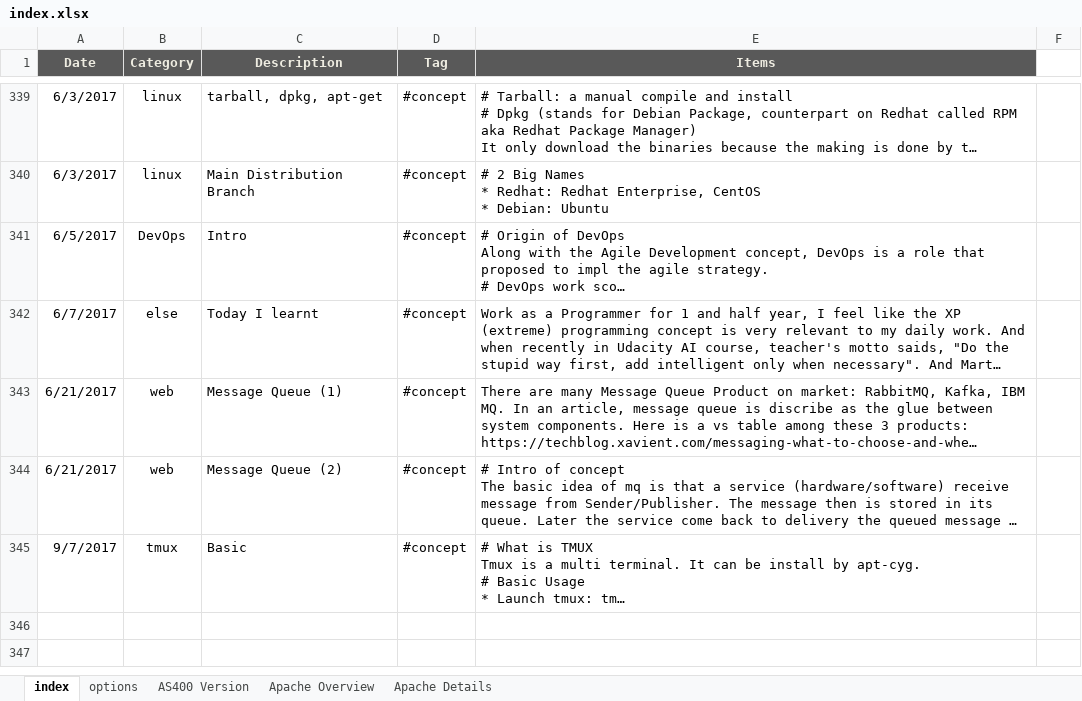
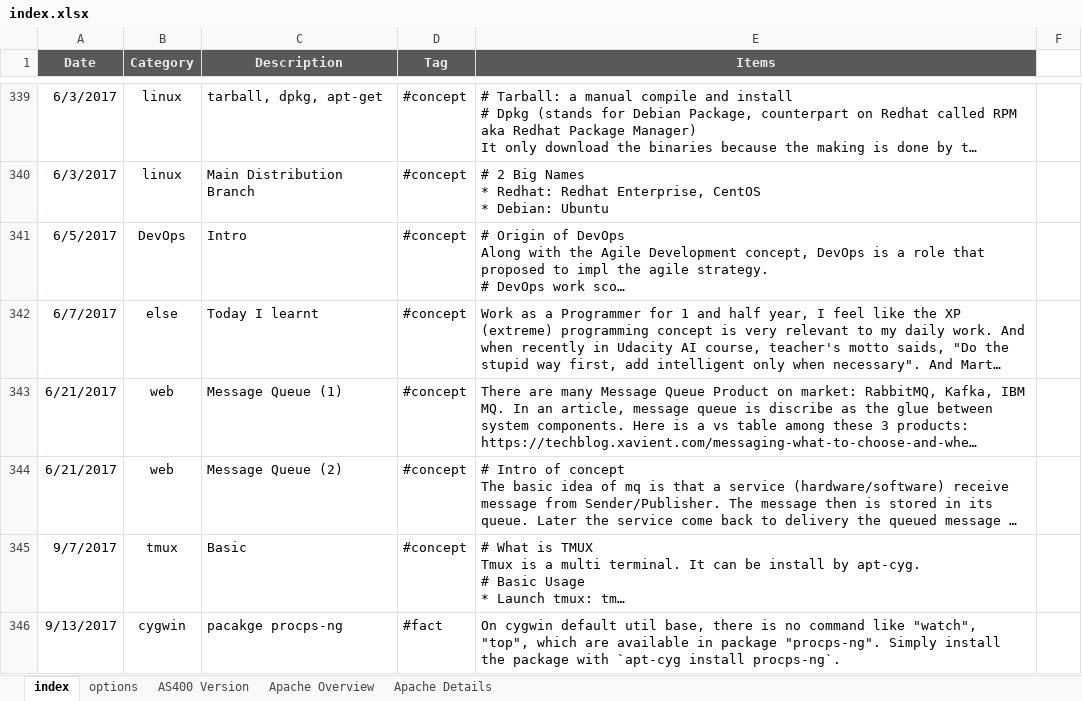
Before and after one commit to mylesieong/code_library, an Excel workbook: index.xlsx, sheet index, drawn as a sheet; only a part is shown, gaps mark what is left out; long unchanged cells end in …; values as stored, in another font and other column widths than the file's, no borders; charts and pictures not drawn; the diff names each change by its address in the sheet, - before the commit and + after, or states it on an @@ line.

Commit message:
Add index entry on cygwin package procps-ng

```diff
--- a/index.xlsx (sheet index)
+++ b/index.xlsx (sheet index)
+row 346: 9/13/2017 | cygwin | pacakge procps-ng | #fact | On cygwin default util base, there is no command like "watch", "top", which are available in package "procps-ng". Simply install the package with `apt-cyg install procps-ng`.
```
